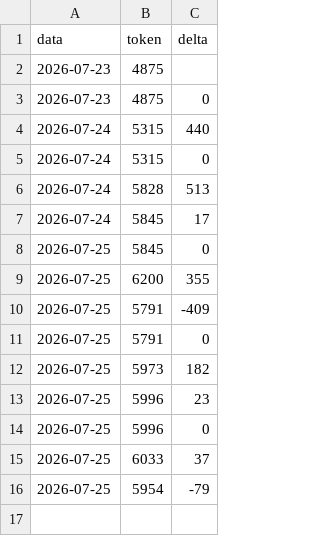
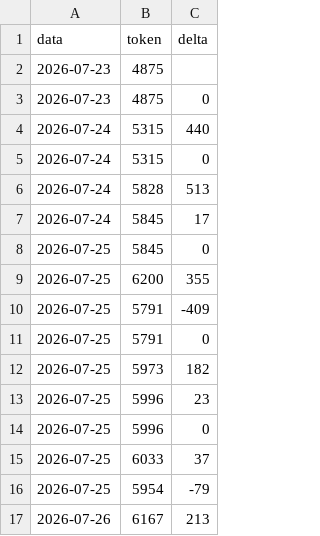
Before and after one commit to Crik0x/shaer.it, a CSV file: memoria/costo.csv, drawn as a sheet; the diff names each change by its address in the sheet, - before the commit and + after, or states it on an @@ line.

```diff
--- a/memoria/costo.csv
+++ b/memoria/costo.csv
+row 17: 2026-07-26 | 6167 | 213
```
Also changed, not shown: 11 other files.
